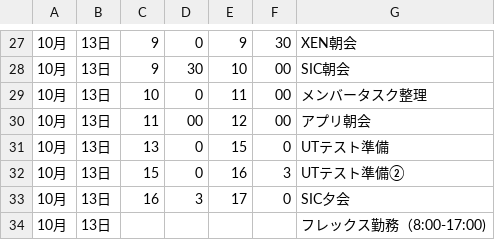
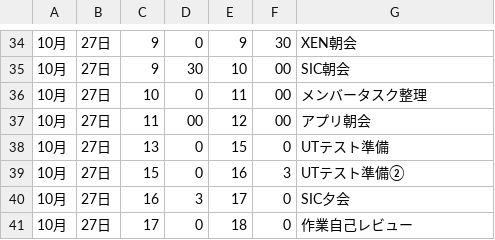
Before and after one commit to DynamicDaikon/python, a CSV file: seleniumSample/schedule.csv, drawn as a sheet; only a part is shown, gaps mark what is left out; the diff covers the shown part only.

```diff
--- a/seleniumSample/schedule.csv
+++ b/seleniumSample/schedule.csv
@@ -27,8 +34,8 @@
-10月,13日,9,0,9,30,XEN朝会
-10月,13日,9,30,10,00,SIC朝会
-10月,13日,10,0,11,00,メンバータスク整理
-10月,13日,11,00,12,00,アプリ朝会
-10月,13日,13,0,15,0,UTテスト準備
-10月,13日,15,0,16,3,UTテスト準備②
-10月,13日,16,3,17,0,SIC夕会
-10月,13日,,,,,フレックス勤務（8:00-17:00)
+10月,27日,9,0,9,30,XEN朝会
+10月,27日,9,30,10,00,SIC朝会
+10月,27日,10,0,11,00,メンバータスク整理
+10月,27日,11,00,12,00,アプリ朝会
+10月,27日,13,0,15,0,UTテスト準備
+10月,27日,15,0,16,3,UTテスト準備②
+10月,27日,16,3,17,0,SIC夕会
+10月,27日,17,0,18,0,作業自己レビュー
```
Also changed, not shown: 7 added rows and 30 edited cells elsewhere in this file.
